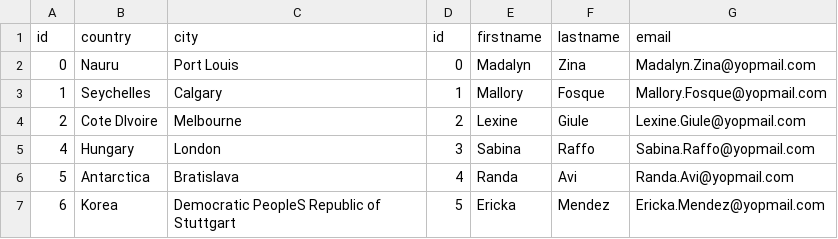
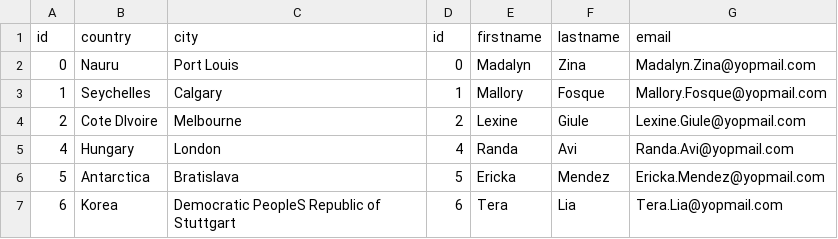
Before and after one commit to lukasz-ratajczak/CSV_merger, a CSV file: csv_files/resultFile.csv, drawn as a sheet.

Commit message:
Left and Right done for id column

```diff
--- a/csv_files/resultFile.csv
+++ b/csv_files/resultFile.csv
@@ -4,4 +4,4 @@
  2,Cote  DIvoire,Melbourne,2,Lexine,Giule,Lexine.Giule@yopmail.com
- 4,Hungary,London,3,Sabina,Raffo,Sabina.Raffo@yopmail.com
- 5,Antarctica,Bratislava,4,Randa,Avi,Randa.Avi@yopmail.com
- 6,Korea,Democratic  PeopleS  Republic  of  Stuttgart,5,Ericka,Mendez,Ericka.Mendez@yopmail.com
+ 4,Hungary,London,4,Randa,Avi,Randa.Avi@yopmail.com
+ 5,Antarctica,Bratislava,5,Ericka,Mendez,Ericka.Mendez@yopmail.com
+ 6,Korea,Democratic  PeopleS  Republic  of  Stuttgart,6,Tera,Lia,Tera.Lia@yopmail.com
```
Also changed, not shown: 1 other file.
